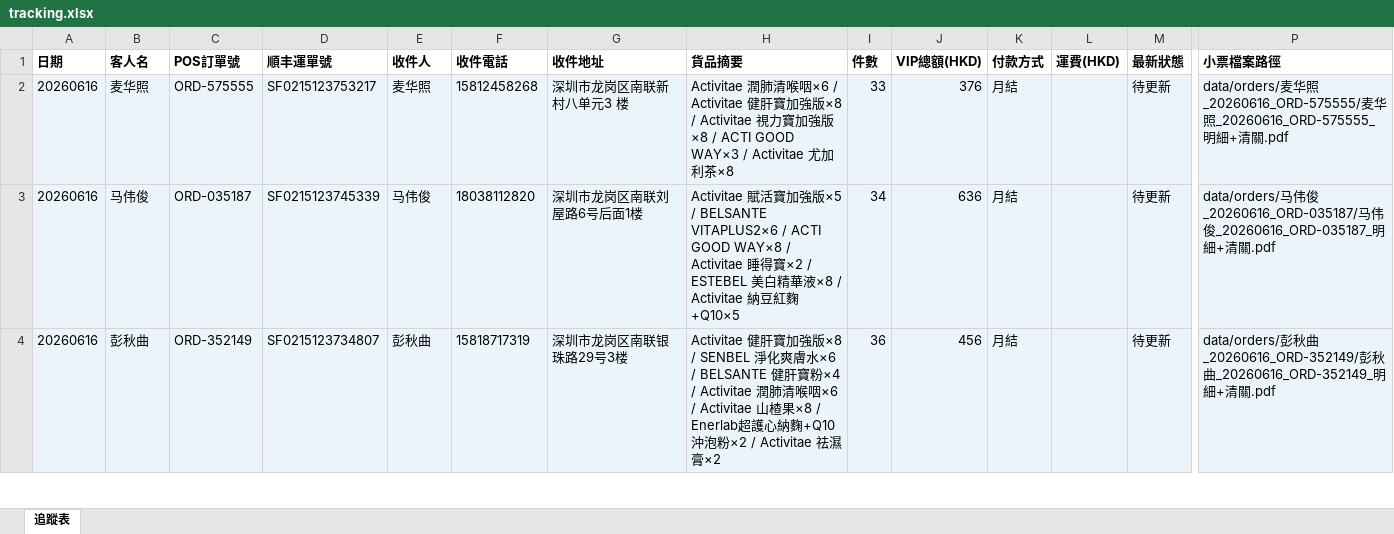
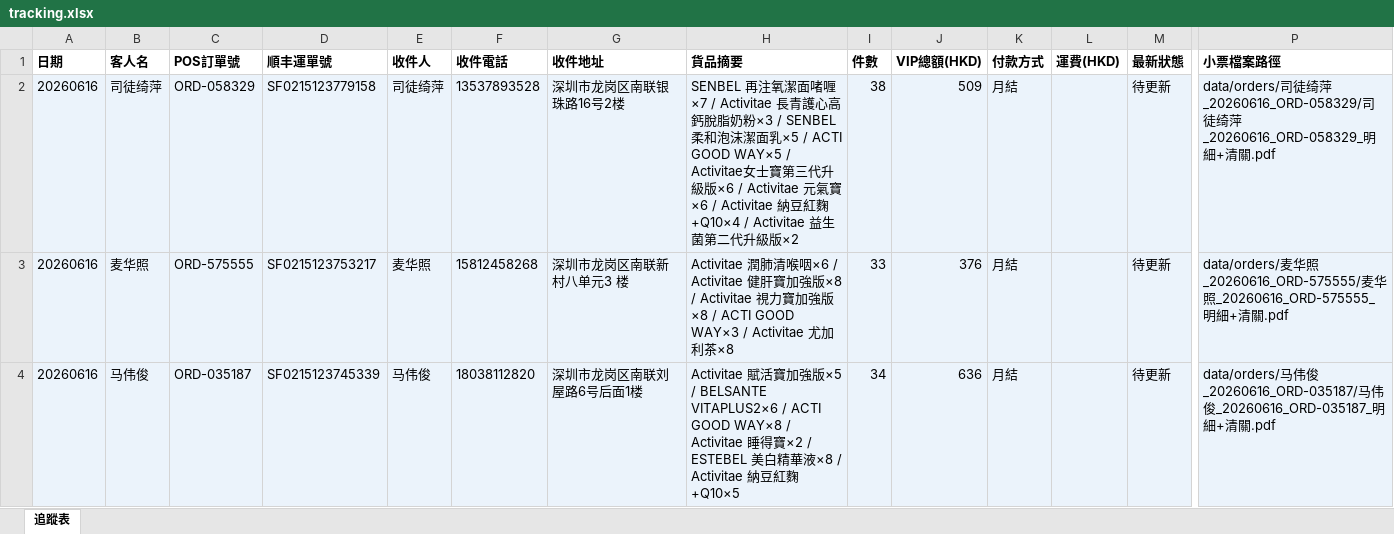
Before and after one commit to elizapoon084/sf-tracking, an Excel workbook: data/tracking.xlsx, sheet 追蹤表, drawn as a sheet; only a part is shown, gaps mark what is left out; the shorter side is filled out with more unchanged rows; values as stored, in another font and other column widths than the file's, no borders; rows hold the shown columns only; the diff names each change by its address in the sheet, - before the commit and + after, or states it on an @@ line.

Commit message:
order: 司徒绮萍 ORD-058329 SF0215123779158

```diff
--- a/data/tracking.xlsx (sheet 追蹤表)
+++ b/data/tracking.xlsx (sheet 追蹤表)
+row 2: 20260616 | 司徒绮萍 | ORD-058329 | SF0215123779158 | 司徒绮萍 | 13537893528 | 深圳市龙岗区南联银珠路16号2楼 | SENBEL 再注氧潔面啫喱×7 / Activitae 長青護心高鈣脫脂奶粉×3 / SENBEL 柔和泡沫潔面乳×5 / ACTI GOOD WAY×5 / Activitae女士寶第三代升級版×6 / Activitae 元氣寶×6 / Activitae 納豆紅麴+Q10×4 / Activitae 益生菌第二代升級版×2 | 38 | 509 | 月結 |  | 待更新 | data/orders/司徒绮萍_20260616_ORD-058329/司徒绮萍_20260616_ORD-058329_明細+清關.pdf
```
Also changed, not shown: 2 other files.
